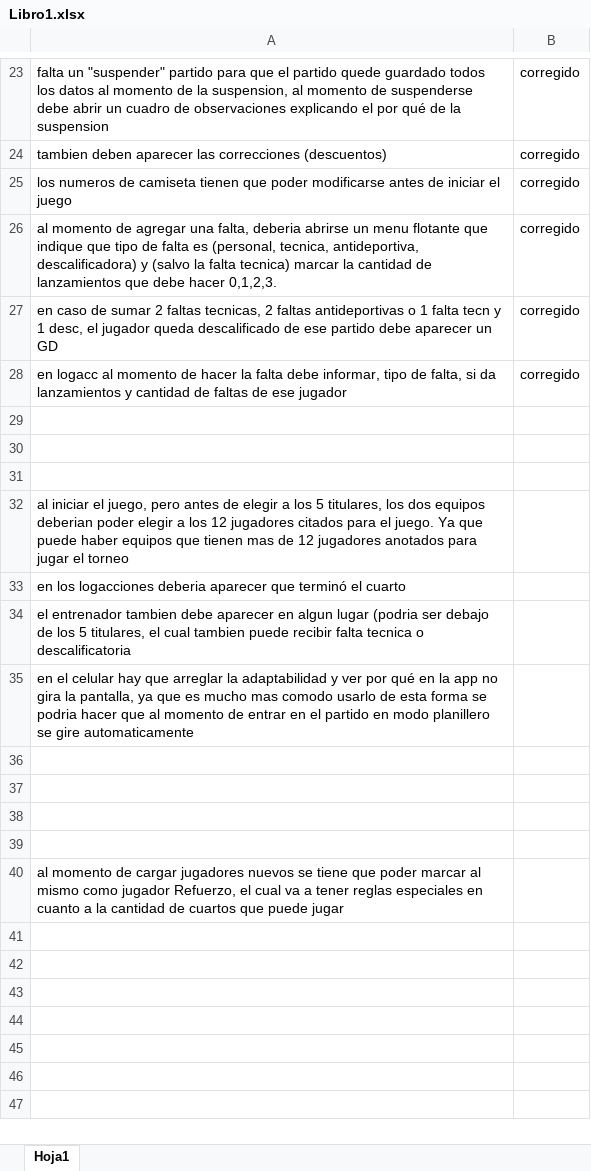
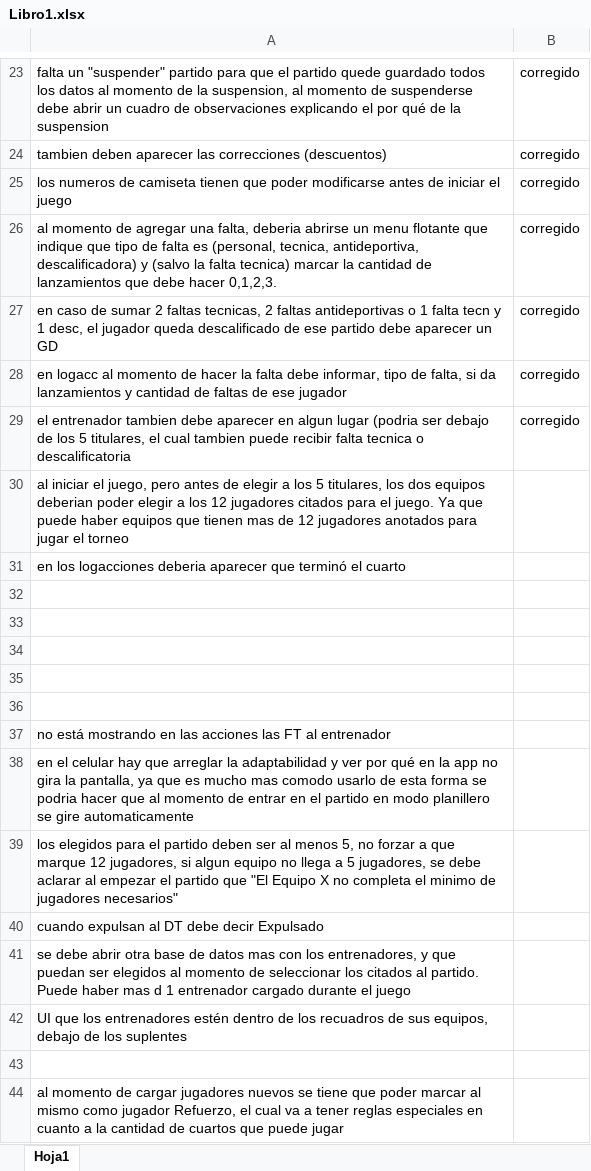
Before and after one commit to sebastianRavenna/BuzzerLive, an Excel workbook: Libro1.xlsx, sheet Hoja1, drawn as a sheet; only a part is shown, gaps mark what is left out; values as stored, in another font and other column widths than the file's, no borders; removed rows and columns are numbered as before the commit, all else as after; the diff names each change by its address in the sheet, - before the commit and + after, or states it on an @@ line.

```diff
--- a/Libro1.xlsx (sheet Hoja1)
+++ b/Libro1.xlsx (sheet Hoja1)
+row 29: el entrenador tambien debe aparecer en algun lugar (podria ser debajo de los 5 titulares, el cual tambien puede recibir falta tecnica o descalificatoria | corregido
@@ row 32 moved to row 30: al iniciar el juego, pero antes de elegi… @@
@@ row 33 moved to row 31: en los logacciones deberia aparecer que … @@
-row 34: el entrenador tambien debe aparecer en algun lugar (podria ser debajo de los 5 titulares, el cual tambien puede recibir falta tecnica o descalificatoria
-A37: (empty)
+A37: no está mostrando en las acciones las FT al entrenador
@@ row 35 moved to row 38: en el celular hay que arreglar la adapta… @@
+row 39: los elegidos para el partido deben ser al menos 5, no forzar a que marque 12 jugadores, si algun equipo no llega a 5 jugadores, se debe aclarar al empezar el partido que "El Equipo X no completa el minimo de jugadores necesarios"
+row 40: cuando expulsan al DT debe decir Expulsado
+row 41: se debe abrir otra base de datos mas con los entrenadores, y que puedan ser elegidos al momento de seleccionar los citados al partido. Puede haber mas d 1 entrenador cargado durante el juego
+row 42: UI que los entrenadores estén dentro de los recuadros de sus equipos, debajo de los suplentes
```
Also changed, not shown: 2 other files.
